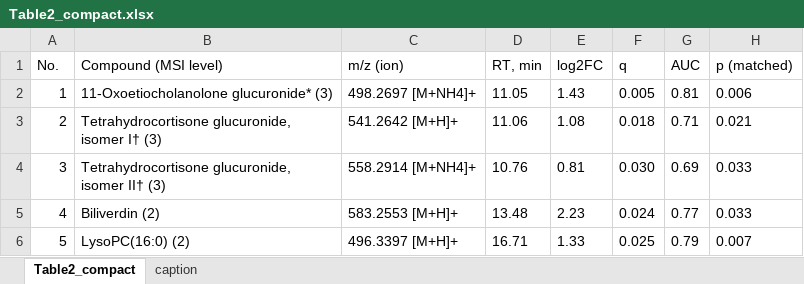
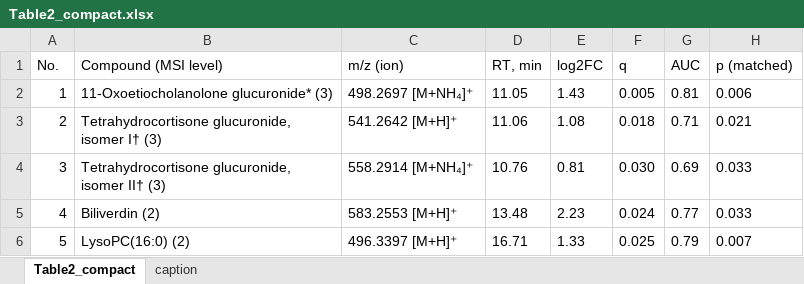
Before and after one commit to avolorf/metab, an Excel workbook: submission_analytica/2_main_tables/Table2_compact.xlsx, sheet Table2_compact, drawn as a sheet; values as stored, in another font and other column widths than the file's, no borders; the diff names each change by its address in the sheet, - before the commit and + after, or states it on an @@ line.

```diff
--- a/submission_analytica/2_main_tables/Table2_compact.xlsx (sheet Table2_compact)
+++ b/submission_analytica/2_main_tables/Table2_compact.xlsx (sheet Table2_compact)
-C2 (m/z (ion)): 498.2697 [M+NH4]+
+C2 (m/z (ion)): 498.2697 [M+NH₄]⁺
-C3 (m/z (ion)): 541.2642 [M+H]+
+C3 (m/z (ion)): 541.2642 [M+H]⁺
-C4 (m/z (ion)): 558.2914 [M+NH4]+
+C4 (m/z (ion)): 558.2914 [M+NH₄]⁺
-C5 (m/z (ion)): 583.2553 [M+H]+
+C5 (m/z (ion)): 583.2553 [M+H]⁺
-C6 (m/z (ion)): 496.3397 [M+H]+
+C6 (m/z (ion)): 496.3397 [M+H]⁺
```
Also changed, not shown: sheet caption, submission_analytica/2_main_tables/Tables_main.xlsx, 24 other files.
